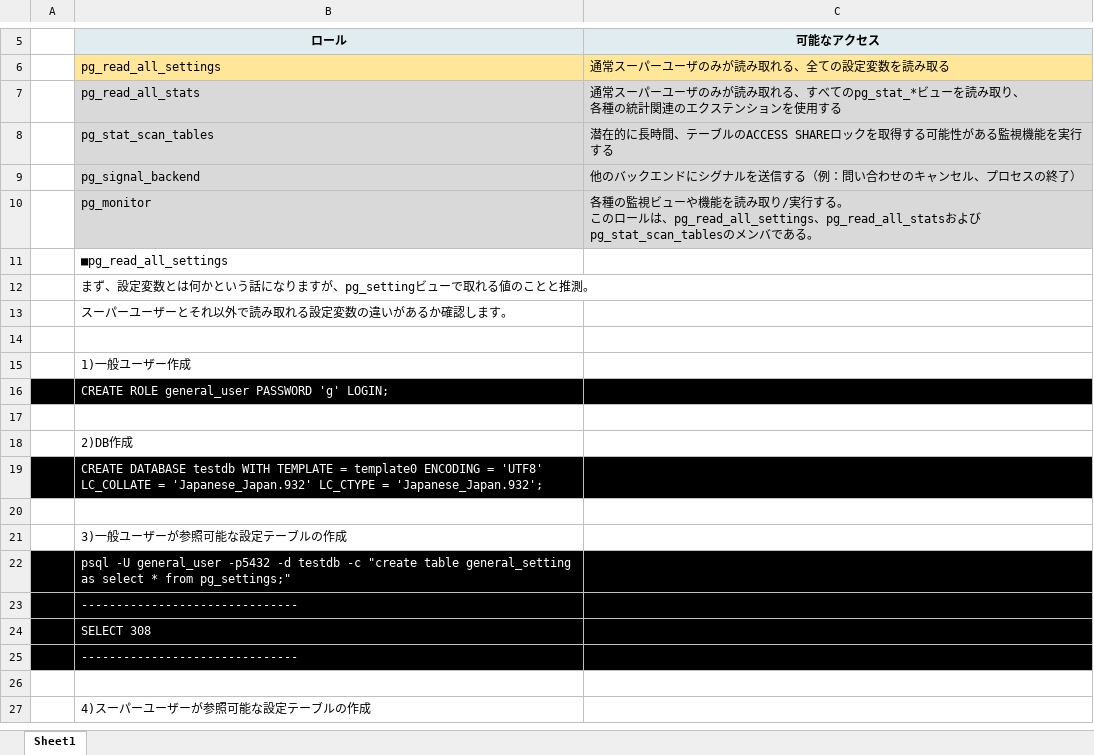
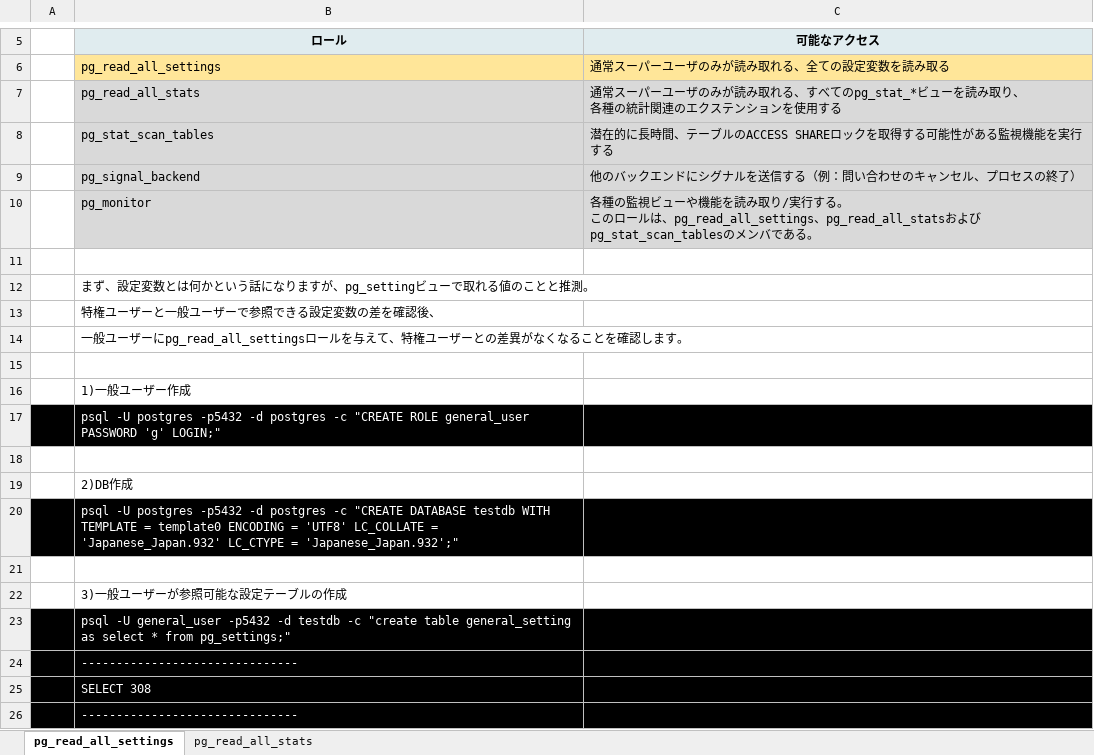
Before and after one commit to pea-sys/postgresql-expriments, an Excel workbook: default_role/default_role調査.xlsx, sheet pg_read_all_settings, drawn as a sheet; only a part is shown, gaps mark what is left out; the shorter side is filled out with more unchanged rows; values as stored, in another font and other column widths than the file's, no borders; addresses are those after the commit; the diff names each change by its address in the sheet, - before the commit and + after, or states it on an @@ line.

Commit message:
pg_read_all_stats

```diff
--- a/default_role/default_role調査.xlsx (sheet pg_read_all_settings)
+++ b/default_role/default_role調査.xlsx (sheet pg_read_all_settings)
-sheet tab: Sheet1
+sheet tab: pg_read_all_settings
+sheet tab: pg_read_all_stats
-B11 (ロール): ■pg_read_all_settings
+B11 (ロール): (empty)
-B13 (ロール): スーパーユーザーとそれ以外で読み取れる設定変数の違いがあるか確認します。
+B13 (ロール): 特権ユーザーと一般ユーザーで参照できる設定変数の差を確認後、
+row 14:  | 一般ユーザーにpg_read_all_settingsロールを与えて、特権ユーザーとの差異がなくなることを確認します。
-B17 (ロール): CREATE ROLE general_user PASSWORD 'g' LOGIN;
+B17 (ロール): psql -U postgres -p5432 -d postgres -c "CREATE ROLE general_user PASSWORD 'g' LOGIN;"
-B20 (ロール): CREATE DATABASE testdb WITH TEMPLATE = template0 ENCODING = 'UTF8' LC_COLLATE = 'Japanese_Japan.932' LC_CTYPE = 'Japanese_Japan.932';
+B20 (ロール): psql -U postgres -p5432 -d postgres -c "CREATE DATABASE testdb WITH TEMPLATE = template0 ENCODING = 'UTF8' LC_COLLATE = 'Japanese_Japan.932' LC_CTYPE = 'Japanese_Japan.932';"
```
Also changed, not shown: 7 other files.
